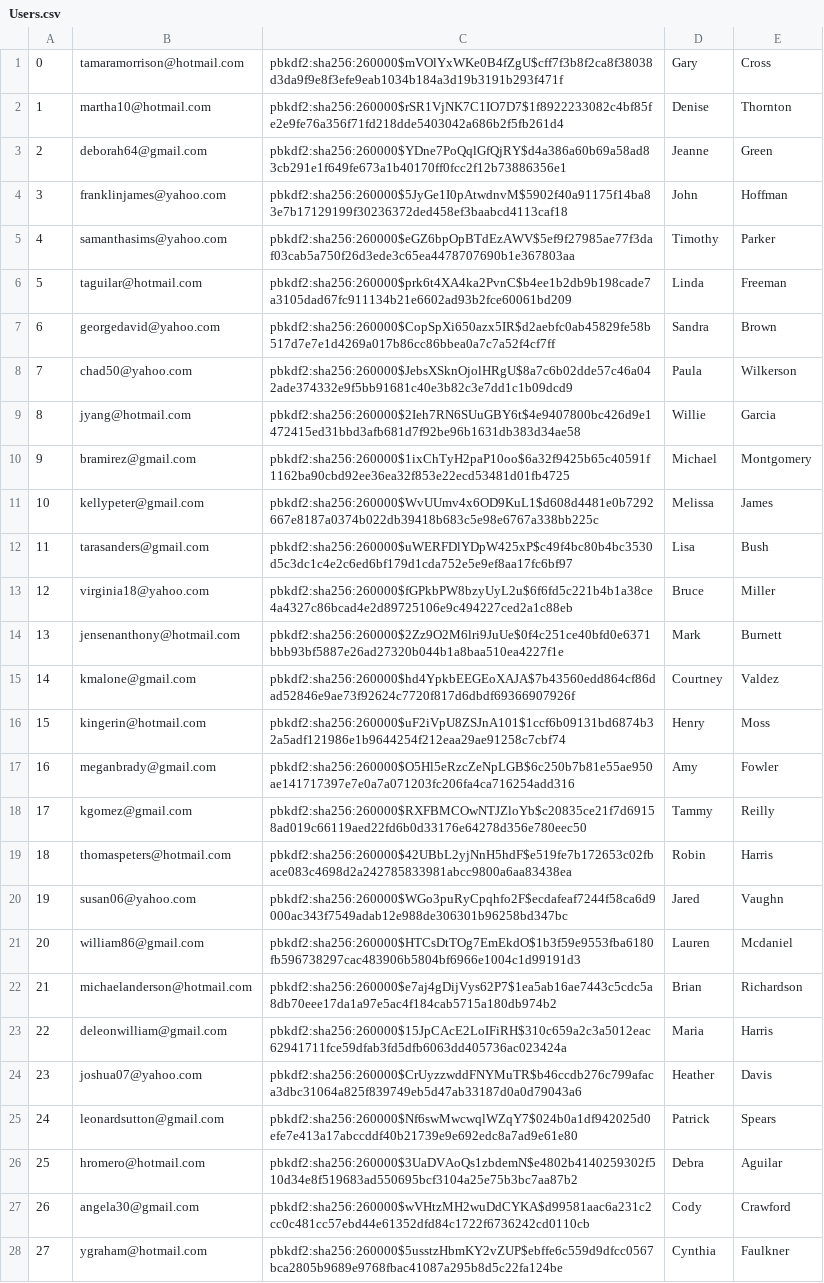
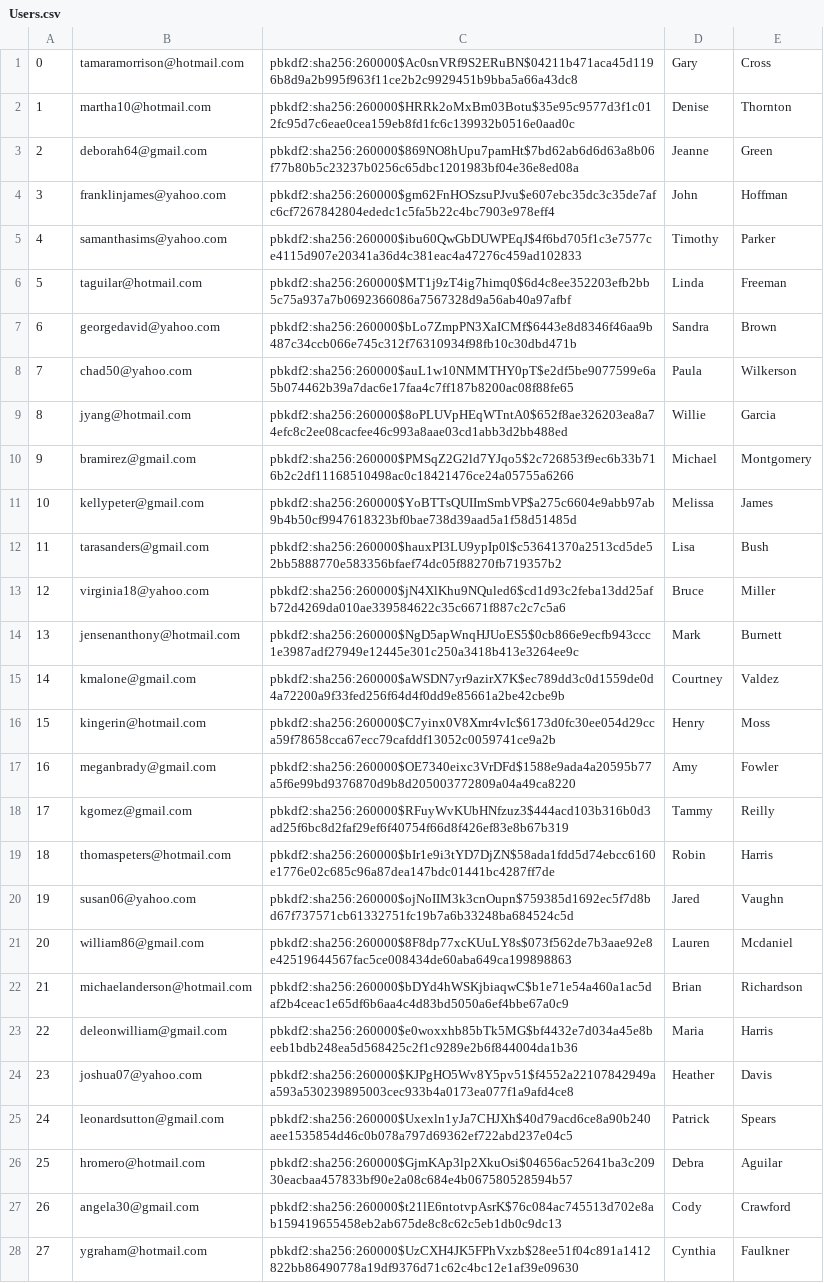
Before and after one commit to muazkashif/Mini-Amazon, a CSV file: db/generated/Users.csv, drawn as a sheet; only a part is shown; the diff covers the shown part only; the diff names each change by its address in the sheet, - before the commit and + after, or states it on an @@ line.

```diff
--- a/db/generated/Users.csv
+++ b/db/generated/Users.csv
-C1: pbkdf2:sha256:260000$mVOlYxWKe0B4fZgU$cff7f3b8f2ca8f38038d3da9f9e8f3efe9eab1034b184a3d19b3191b293f471f
+C1: pbkdf2:sha256:260000$Ac0snVRf9S2ERuBN$04211b471aca45d1196b8d9a2b995f963f11ce2b2c9929451b9bba5a66a43dc8
-C2: pbkdf2:sha256:260000$rSR1VjNK7C1IO7D7$1f8922233082c4bf85fe2e9fe76a356f71fd218dde5403042a686b2f5fb261d4
+C2: pbkdf2:sha256:260000$HRRk2oMxBm03Botu$35e95c9577d3f1c012fc95d7c6eae0cea159eb8fd1fc6c139932b0516e0aad0c
-C3: pbkdf2:sha256:260000$YDne7PoQqlGfQjRY$d4a386a60b69a58ad83cb291e1f649fe673a1b40170ff0fcc2f12b73886356e1
+C3: pbkdf2:sha256:260000$869NO8hUpu7pamHt$7bd62ab6d6d63a8b06f77b80b5c23237b0256c65dbc1201983bf04e36e8ed08a
-C4: pbkdf2:sha256:260000$5JyGe1I0pAtwdnvM$5902f40a91175f14ba83e7b17129199f30236372ded458ef3baabcd4113caf18
+C4: pbkdf2:sha256:260000$gm62FnHOSzsuPJvu$e607ebc35dc3c35de7afc6cf7267842804ededc1c5fa5b22c4bc7903e978eff4
-C5: pbkdf2:sha256:260000$eGZ6bpOpBTdEzAWV$5ef9f27985ae77f3daf03cab5a750f26d3ede3c65ea4478707690b1e367803aa
+C5: pbkdf2:sha256:260000$ibu60QwGbDUWPEqJ$4f6bd705f1c3e7577ce4115d907e20341a36d4c381eac4a47276c459ad102833
-C6: pbkdf2:sha256:260000$prk6t4XA4ka2PvnC$b4ee1b2db9b198cade7a3105dad67fc911134b21e6602ad93b2fce60061bd209
+C6: pbkdf2:sha256:260000$MT1j9zT4ig7himq0$6d4c8ee352203efb2bb5c75a937a7b0692366086a7567328d9a56ab40a97afbf
-C7: pbkdf2:sha256:260000$CopSpXi650azx5IR$d2aebfc0ab45829fe58b517d7e7e1d4269a017b86cc86bbea0a7c7a52f4cf7ff
+C7: pbkdf2:sha256:260000$bLo7ZmpPN3XaICMf$6443e8d8346f46aa9b487c34ccb066e745c312f76310934f98fb10c30dbd471b
-C8: pbkdf2:sha256:260000$JebsXSknOjolHRgU$8a7c6b02dde57c46a042ade374332e9f5bb91681c40e3b82c3e7dd1c1b09dcd9
+C8: pbkdf2:sha256:260000$auL1w10NMMTHY0pT$e2df5be9077599e6a5b074462b39a7dac6e17faa4c7ff187b8200ac08f88fe65
-C9: pbkdf2:sha256:260000$2Ieh7RN6SUuGBY6t$4e9407800bc426d9e1472415ed31bbd3afb681d7f92be96b1631db383d34ae58
+C9: pbkdf2:sha256:260000$8oPLUVpHEqWTntA0$652f8ae326203ea8a74efc8c2ee08cacfee46c993a8aae03cd1abb3d2bb488ed
-C10: pbkdf2:sha256:260000$1ixChTyH2paP10oo$6a32f9425b65c40591f1162ba90cbd92ee36ea32f853e22ecd53481d01fb4725
+C10: pbkdf2:sha256:260000$PMSqZ2G2ld7YJqo5$2c726853f9ec6b33b716b2c2df11168510498ac0c18421476ce24a05755a6266
-C11: pbkdf2:sha256:260000$WvUUmv4x6OD9KuL1$d608d4481e0b7292667e8187a0374b022db39418b683c5e98e6767a338bb225c
+C11: pbkdf2:sha256:260000$YoBTTsQUIImSmbVP$a275c6604e9abb97ab9b4b50cf9947618323bf0bae738d39aad5a1f58d51485d
-C12: pbkdf2:sha256:260000$uWERFDlYDpW425xP$c49f4bc80b4bc3530d5c3dc1c4e2c6ed6bf179d1cda752e5e9ef8aa17fc6bf97
+C12: pbkdf2:sha256:260000$hauxPI3LU9ypIp0l$c53641370a2513cd5de52bb5888770e583356bfaef74dc05f88270fb719357b2
-C13: pbkdf2:sha256:260000$fGPkbPW8bzyUyL2u$6f6fd5c221b4b1a38ce4a4327c86bcad4e2d89725106e9c494227ced2a1c88eb
+C13: pbkdf2:sha256:260000$jN4XlKhu9NQuled6$cd1d93c2feba13dd25afb72d4269da010ae339584622c35c6671f887c2c7c5a6
-C14: pbkdf2:sha256:260000$2Zz9O2M6lri9JuUe$0f4c251ce40bfd0e6371bbb93bf5887e26ad27320b044b1a8baa510ea4227f1e
+C14: pbkdf2:sha256:260000$NgD5apWnqHJUoES5$0cb866e9ecfb943ccc1e3987adf27949e12445e301c250a3418b413e3264ee9c
-C15: pbkdf2:sha256:260000$hd4YpkbEEGEoXAJA$7b43560edd864cf86dad52846e9ae73f92624c7720f817d6dbdf69366907926f
+C15: pbkdf2:sha256:260000$aWSDN7yr9azirX7K$ec789dd3c0d1559de0d4a72200a9f33fed256f64d4f0dd9e85661a2be42cbe9b
-C16: pbkdf2:sha256:260000$uF2iVpU8ZSJnA101$1ccf6b09131bd6874b32a5adf121986e1b9644254f212eaa29ae91258c7cbf74
+C16: pbkdf2:sha256:260000$C7yinx0V8Xmr4vIc$6173d0fc30ee054d29cca59f78658cca67ecc79cafddf13052c0059741ce9a2b
-C17: pbkdf2:sha256:260000$O5Hl5eRzcZeNpLGB$6c250b7b81e55ae950ae141717397e7e0a7a071203fc206fa4ca716254add316
+C17: pbkdf2:sha256:260000$OE7340eixc3VrDFd$1588e9ada4a20595b77a5f6e99bd9376870d9b8d205003772809a04a49ca8220
-C18: pbkdf2:sha256:260000$RXFBMCOwNTJZloYb$c20835ce21f7d69158ad019c66119aed22fd6b0d33176e64278d356e780eec50
+C18: pbkdf2:sha256:260000$RFuyWvKUbHNfzuz3$444acd103b316b0d3ad25f6bc8d2faf29ef6f40754f66d8f426ef83e8b67b319
-C19: pbkdf2:sha256:260000$42UBbL2yjNnH5hdF$e519fe7b172653c02fbace083c4698d2a242785833981abcc9800a6aa83438ea
+C19: pbkdf2:sha256:260000$bIr1e9i3tYD7DjZN$58ada1fdd5d74ebcc6160e1776e02c685c96a87dea147bdc01441bc4287ff7de
-C20: pbkdf2:sha256:260000$WGo3puRyCpqhfo2F$ecdafeaf7244f58ca6d9000ac343f7549adab12e988de306301b96258bd347bc
+C20: pbkdf2:sha256:260000$ojNoIIM3k3cnOupn$759385d1692ec5f7d8bd67f737571cb61332751fc19b7a6b33248ba684524c5d
-C21: pbkdf2:sha256:260000$HTCsDtTOg7EmEkdO$1b3f59e9553fba6180fb596738297cac483906b5804bf6966e1004c1d99191d3
+C21: pbkdf2:sha256:260000$8F8dp77xcKUuLY8s$073f562de7b3aae92e8e42519644567fac5ce008434de60aba649ca199898863
-C22: pbkdf2:sha256:260000$e7aj4gDijVys62P7$1ea5ab16ae7443c5cdc5a8db70eee17da1a97e5ac4f184cab5715a180db974b2
+C22: pbkdf2:sha256:260000$bDYd4hWSKjbiaqwC$b1e71e54a460a1ac5daf2b4ceac1e65df6b6aa4c4d83bd5050a6ef4bbe67a0c9
-C23: pbkdf2:sha256:260000$15JpCAcE2LoIFiRH$310c659a2c3a5012eac62941711fce59dfab3fd5dfb6063dd405736ac023424a
+C23: pbkdf2:sha256:260000$e0woxxhb85bTk5MG$bf4432e7d034a45e8beeb1bdb248ea5d568425c2f1c9289e2b6f844004da1b36
-C24: pbkdf2:sha256:260000$CrUyzzwddFNYMuTR$b46ccdb276c799afaca3dbc31064a825f839749eb5d47ab33187d0a0d79043a6
+C24: pbkdf2:sha256:260000$KJPgHO5Wv8Y5pv51$f4552a22107842949aa593a530239895003cec933b4a0173ea077f1a9afd4ce8
-C25: pbkdf2:sha256:260000$Nf6swMwcwqlWZqY7$024b0a1df942025d0efe7e413a17abccddf40b21739e9e692edc8a7ad9e61e80
+C25: pbkdf2:sha256:260000$Uxexln1yJa7CHJXh$40d79acd6ce8a90b240aee1535854d46c0b078a797d69362ef722abd237e04c5
-C26: pbkdf2:sha256:260000$3UaDVAoQs1zbdemN$e4802b4140259302f510d34e8f519683ad550695bcf3104a25e75b3bc7aa87b2
+C26: pbkdf2:sha256:260000$GjmKAp3lp2XkuOsi$04656ac52641ba3c20930eacbaa457833bf90e2a08c684e4b067580528594b57
-C27: pbkdf2:sha256:260000$wVHtzMH2wuDdCYKA$d99581aac6a231c2cc0c481cc57ebd44e61352dfd84c1722f6736242cd0110cb
+C27: pbkdf2:sha256:260000$t21lE6ntotvpAsrK$76c084ac745513d702e8ab159419655458eb2ab675de8c8c62c5eb1db0c9dc13
-C28: pbkdf2:sha256:260000$5usstzHbmKY2vZUP$ebffe6c559d9dfcc0567bca2805b9689e9768fbac41087a295b8d5c22fa124be
+C28: pbkdf2:sha256:260000$UzCXH4JK5FPhVxzb$28ee51f04c891a1412822bb86490778a19df9376d71c62c4bc12e1af39e09630
```
Also changed, not shown: 22 edited cells elsewhere in this file, 10 other files.
